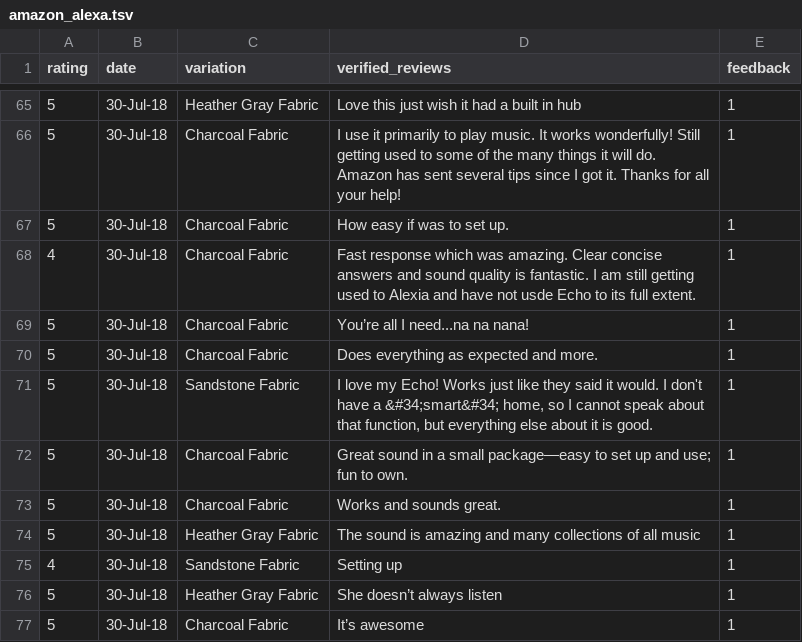
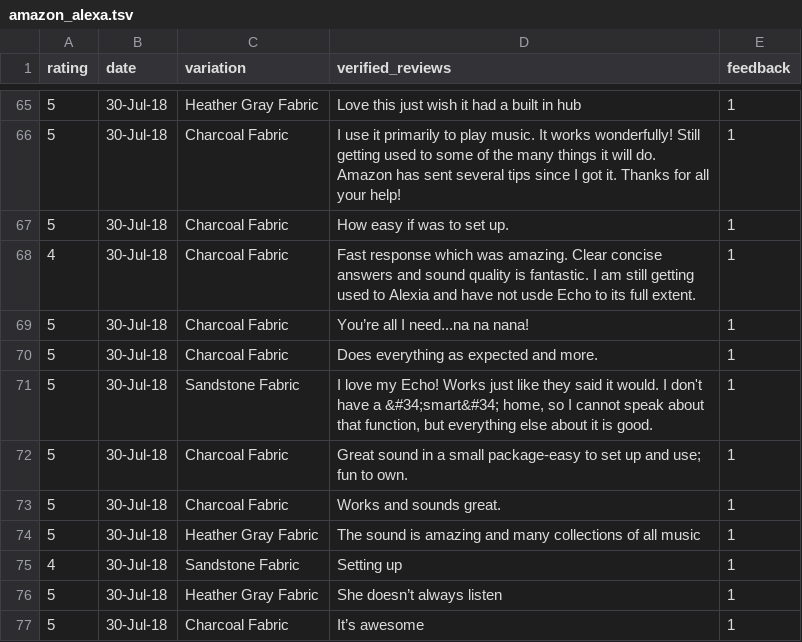
Before and after one commit to cookieSensei/programming-and-ai, a TSV file: datasets/amazon_alexa.tsv, drawn as a sheet; only a part is shown, gaps mark what is left out; the diff covers the shown part only.

```diff
--- a/datasets/amazon_alexa.tsv
+++ b/datasets/amazon_alexa.tsv
@@ -71,3 +71,3 @@
 5	30-Jul-18	Sandstone Fabric 	"I love my Echo!  Works just like they said it would. I don't have a &#34;smart&#34; home, so I cannot speak about that function, but everything else about it is good."	1
-5	30-Jul-18	Charcoal Fabric 	Great sound in a small package—easy to set up and use; fun to own.	1
+5	30-Jul-18	Charcoal Fabric 	Great sound in a small package-easy to set up and use; fun to own.	1
 5	30-Jul-18	Charcoal Fabric 	Works and sounds great.	1
```
Also changed, not shown: 5 edited cells elsewhere in this file, 10 other files.
